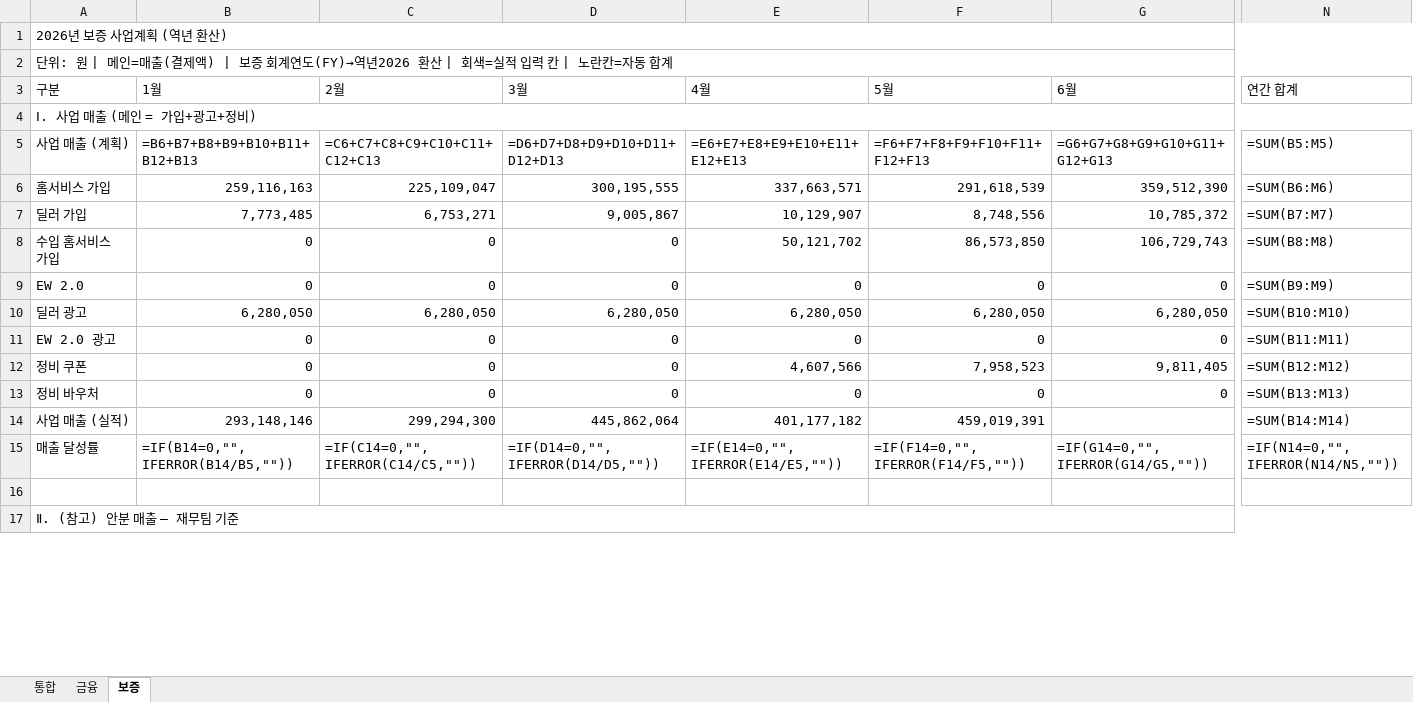
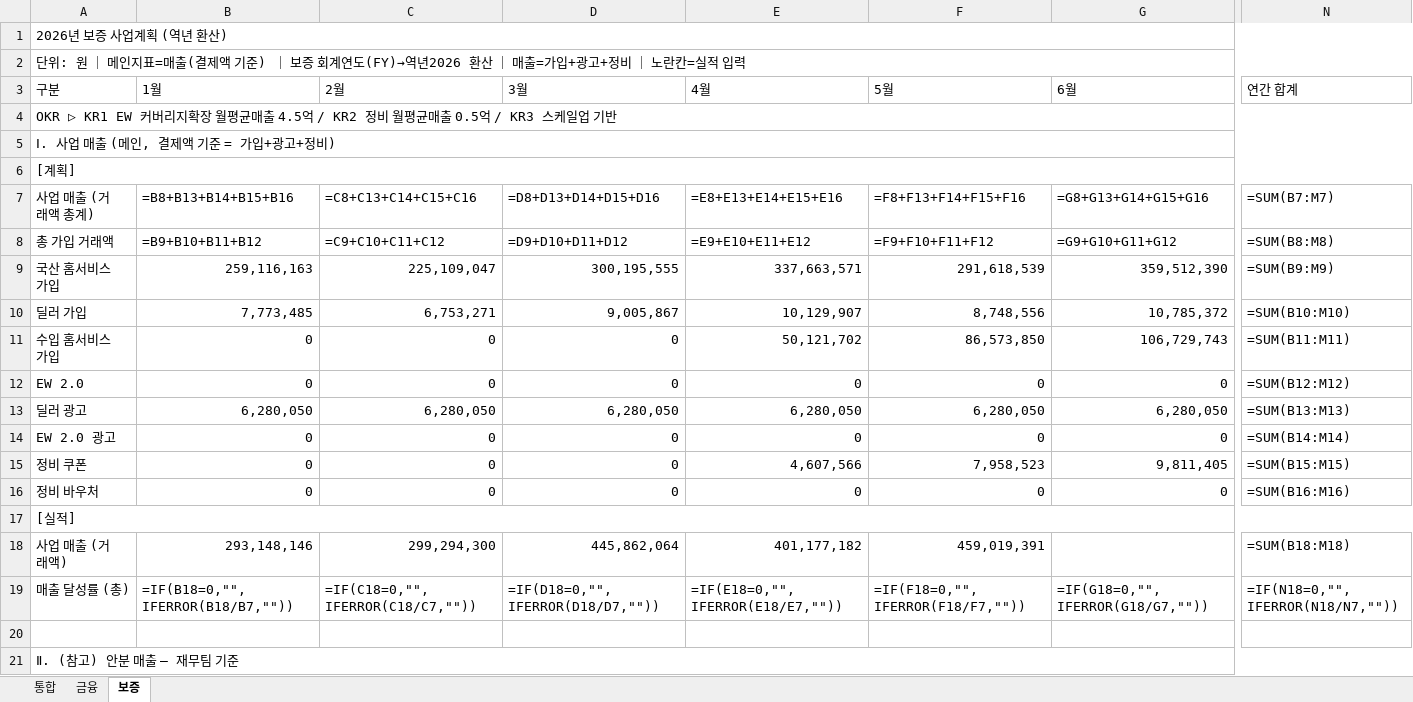
Before and after one commit to fosh-pse/CPF_Final-Project_Seungeun-Park, an Excel workbook: 2026_금융보증_통합_사업계획.xlsx, sheet 보증, drawn as a sheet; only a part is shown, gaps mark what is left out; values as stored, in another font and other column widths than the file's, no cell formats; formulas without a stored value are shown as written; removed rows and columns are numbered as before the commit, all else as after; rows hold the shown columns only; the diff covers the shown part only; the diff names each change by its address in the sheet, - before the commit and + after, or states it on an @@ line.

```diff
--- a/2026_금융보증_통합_사업계획.xlsx (sheet 보증)
+++ b/2026_금융보증_통합_사업계획.xlsx (sheet 보증)
-A2 (구분): …위: 원 | 메인=매출(결제액) | 보증 회계연도(FY)→역년2026 환산 | 회색=실적 입력 칸 | 노란칸=자동 합계
+A2 (구분): …위: 원 ｜ 메인지표=매출(결제액 기준) ｜ 보증 회계연도(FY)→역년2026 환산 ｜ 매출=가입+광고+정비 ｜ 노란칸=실적 입력
-A4 (구분): Ⅰ. 사업 매출 (메인 = 가입+광고+정비)
+A4 (구분): OKR ▷ KR1 EW 커버리지확장 월평균매출 4.5억 / KR2 정비 월평균매출 0.5억 / KR3 스케일업 기반
-row 5: 사업 매출 (계획) | =B6+B7+B8+B9+B10+B11+B12+B13 | =C6+C7+C8+C9+C10+C11+C12+C13 | =D6+D7+D8+D9+D10+D11+D12+D13 | =E6+E7+E8+E9+E10+E11+E12+E13 | =F6+F7+F8+F9+F10+F11+F12+F13 | =G6+G7+G8+G9+G10+G11+G12+G13 | =SUM(B5:M5)
+row 5: Ⅰ. 사업 매출 (메인, 결제액 기준 = 가입+광고+정비)
+row 6: [계획]
+row 7: 사업 매출 (거래액 총계) | =B8+B13+B14+B15+B16 | =C8+C13+C14+C15+C16 | =D8+D13+D14+D15+D16 | =E8+E13+E14+E15+E16 | =F8+F13+F14+F15+F16 | =G8+G13+G14+G15+G16 | =SUM(B7:M7)
+row 8: 총 가입 거래액 | =B9+B10+B11+B12 | =C9+C10+C11+C12 | =D9+D10+D11+D12 | =E9+E10+E11+E12 | =F9+F10+F11+F12 | =G9+G10+G11+G12 | =SUM(B8:M8)
-A9 (구분): 홈서비스 가입
+A9 (구분): 국산 홈서비스 가입
-N9 (연간 합계): =SUM(B6:M6)
+N9 (연간 합계): =SUM(B9:M9)
-N10 (연간 합계): =SUM(B7:M7)
+N10 (연간 합계): =SUM(B10:M10)
-N11 (연간 합계): =SUM(B8:M8)
+N11 (연간 합계): =SUM(B11:M11)
-N12 (연간 합계): =SUM(B9:M9)
+N12 (연간 합계): =SUM(B12:M12)
-N13 (연간 합계): =SUM(B10:M10)
+N13 (연간 합계): =SUM(B13:M13)
-N14 (연간 합계): =SUM(B11:M11)
+N14 (연간 합계): =SUM(B14:M14)
-N15 (연간 합계): =SUM(B12:M12)
+N15 (연간 합계): =SUM(B15:M15)
-N16 (연간 합계): =SUM(B13:M13)
+N16 (연간 합계): =SUM(B16:M16)
+row 17: [실적]
-A18 (구분): 사업 매출 (실적)
+A18 (구분): 사업 매출 (거래액)
-N18 (연간 합계): =SUM(B14:M14)
+N18 (연간 합계): =SUM(B18:M18)
-A19 (구분): 매출 달성률
+A19 (구분): 매출 달성률 (총)
-B19 (1월): =IF(B14=0,"",IFERROR(B14/B5,""))
+B19 (1월): =IF(B18=0,"",IFERROR(B18/B7,""))
-C19 (2월): =IF(C14=0,"",IFERROR(C14/C5,""))
+C19 (2월): =IF(C18=0,"",IFERROR(C18/C7,""))
-D19 (3월): =IF(D14=0,"",IFERROR(D14/D5,""))
+D19 (3월): =IF(D18=0,"",IFERROR(D18/D7,""))
-E19 (4월): =IF(E14=0,"",IFERROR(E14/E5,""))
+E19 (4월): =IF(E18=0,"",IFERROR(E18/E7,""))
-F19 (5월): =IF(F14=0,"",IFERROR(F14/F5,""))
+F19 (5월): =IF(F18=0,"",IFERROR(F18/F7,""))
-G19 (6월): =IF(G14=0,"",IFERROR(G14/G5,""))
+G19 (6월): =IF(G18=0,"",IFERROR(G18/G7,""))
-N19 (연간 합계): =IF(N14=0,"",IFERROR(N14/N5,""))
+N19 (연간 합계): =IF(N18=0,"",IFERROR(N18/N7,""))
```
Also changed, not shown: 10 added rows and 75 edited cells elsewhere in this sheet, sheet 금융, sheet 통합, cell formats.
